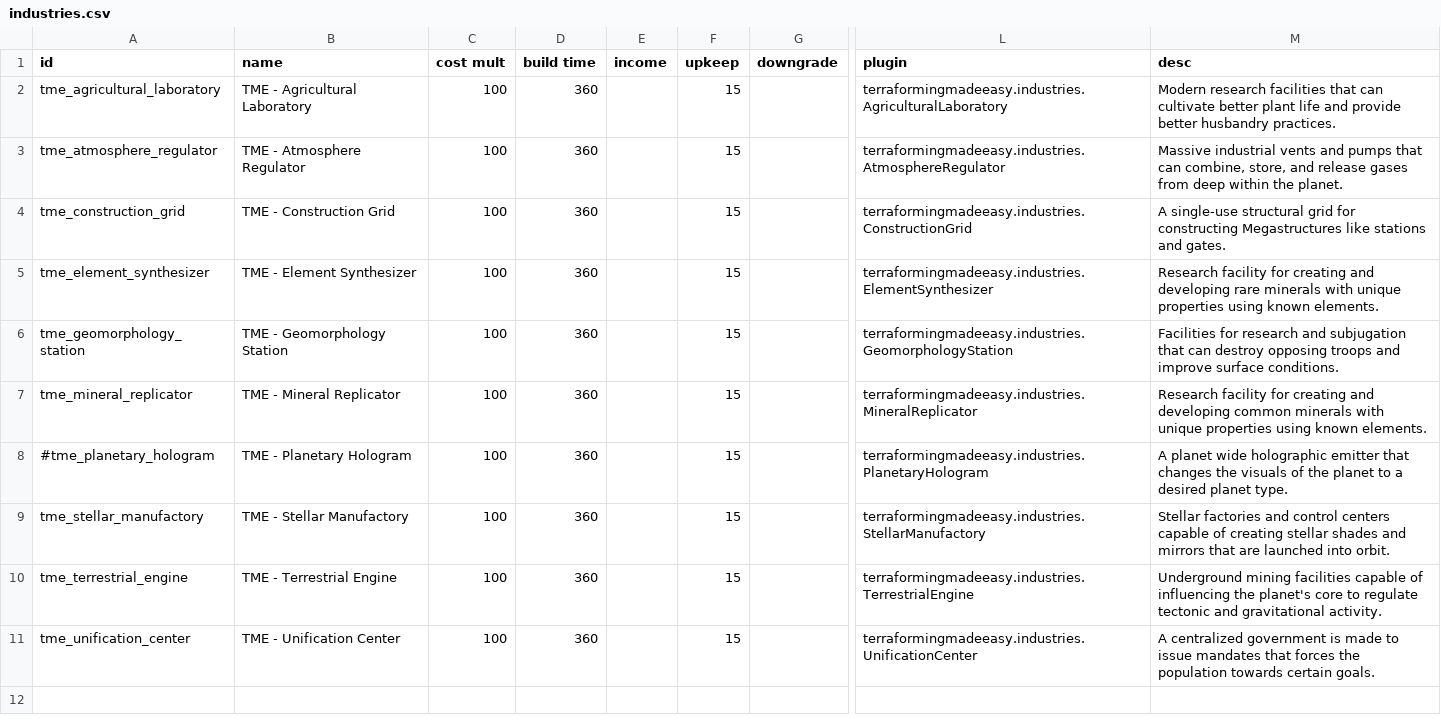
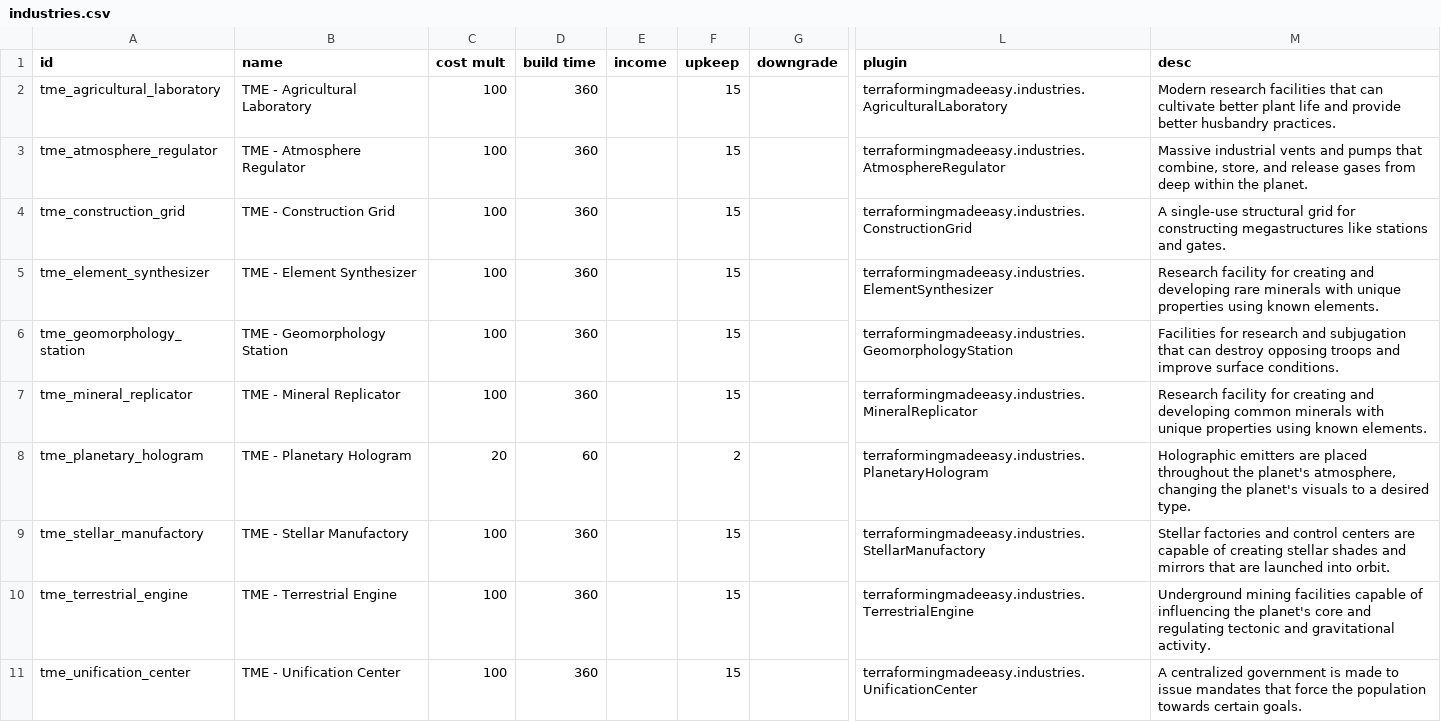
Before and after one commit to AudaxLudos/terraforming-made-easy, a CSV file: data/campaign/industries.csv, drawn as a sheet; only a part is shown, gaps mark what is left out; the diff names each change by its address in the sheet, - before the commit and + after, or states it on an @@ line.

Commit message:
Update planetary hologram to be enabled Update grammar of industry descriptions

```diff
--- a/data/campaign/industries.csv
+++ b/data/campaign/industries.csv
-M3 (desc): …pumps that can combine, store,…
+M3 (desc): …pumps that combine, store,…
-M4 (desc): …for constructing Megastructures like stations…
+M4 (desc): …for constructing megastructures like stations…
-A8 (id): #tme_planetary_hologram
+A8 (id): tme_planetary_hologram
-C8 (cost mult): 100
+C8 (cost mult): 20
-D8 (build time): 360
+D8 (build time): 60
-F8 (upkeep): 15
+F8 (upkeep): 2
-M8 (desc): A planet wide holographic emitter that changes the visuals of the planet to a desired planet type.
+M8 (desc): Holographic emitters are placed throughout the planet's atmosphere, changing the planet's visuals to a desired type.
-M9 (desc): …control centers capable of…
+M9 (desc): …control centers are capable of…
-M10 (desc): …planet's core to regulate tectonic and…
+M10 (desc): …planet's core and regulating tectonic and…
-M11 (desc): …mandates that forces the population…
+M11 (desc): …mandates that force the population…
```
